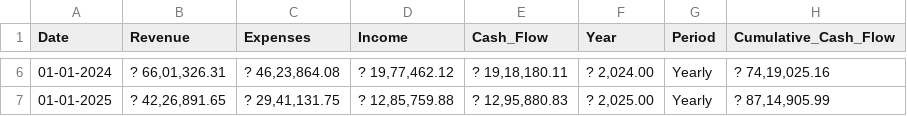
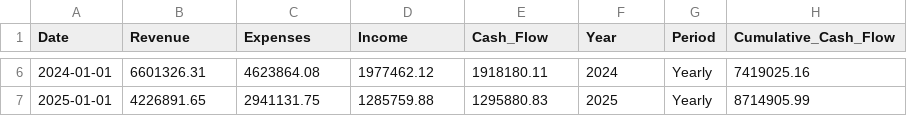
Before and after one commit to Vortex-Infinite/Business-Analyst, a CSV file: Dataset/financial_data_yearly_cashflow.csv, drawn as a sheet; only a part is shown, gaps mark what is left out; the diff covers the shown part only.

```diff
--- a/Dataset/financial_data_yearly_cashflow.csv
+++ b/Dataset/financial_data_yearly_cashflow.csv
@@ -6,2 +6,2 @@ Date,Revenue,Expenses,Income,Cash_Flow,Year,Period,Cumulative_Cash_Flow
-01-01-2024," ? 66,01,326.31 "," ? 46,23,864.08 "," ? 19,77,462.12 "," ? 19,18,180.11 "," ? 2,024.00 ", Yearly ," ? 74,19,025.16 "
-01-01-2025," ? 42,26,891.65 "," ? 29,41,131.75 "," ? 12,85,759.88 "," ? 12,95,880.83 "," ? 2,025.00 ", Yearly ," ? 87,14,905.99 "
+2024-01-01,6601326.31,4623864.08,1977462.12,1918180.11,2024,Yearly,7419025.16
+2025-01-01,4226891.65,2941131.75,1285759.88,1295880.83,2025,Yearly,8714905.99
```
Also changed, not shown: 28 edited cells elsewhere in this file, Dataset/financial_data_monthly_cashflow.csv, Dataset/financial_data_quarterly_cashflow.csv, 21 other files.
